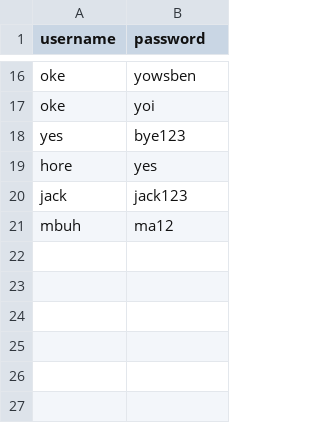
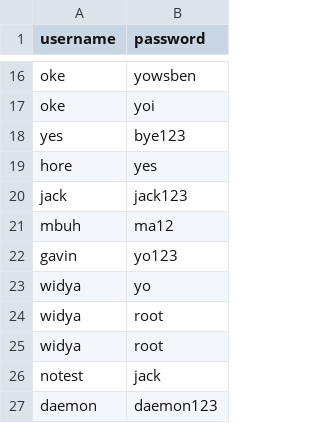
Before and after one commit to rizwijaya/fp-sisop-IT01-2021, a CSV file: server_db/databases/auth/akun.csv, drawn as a sheet; only a part is shown, gaps mark what is left out; the diff names each change by its address in the sheet, - before the commit and + after, or states it on an @@ line.

```diff
--- a/server_db/databases/auth/akun.csv
+++ b/server_db/databases/auth/akun.csv
+row 22: gavin | yo123
+row 23: widya | yo
+row 24: widya | root
+row 25: widya | root
+row 26: notest | jack
+row 27: daemon | daemon123
```
Also changed, not shown: 7 other files.
